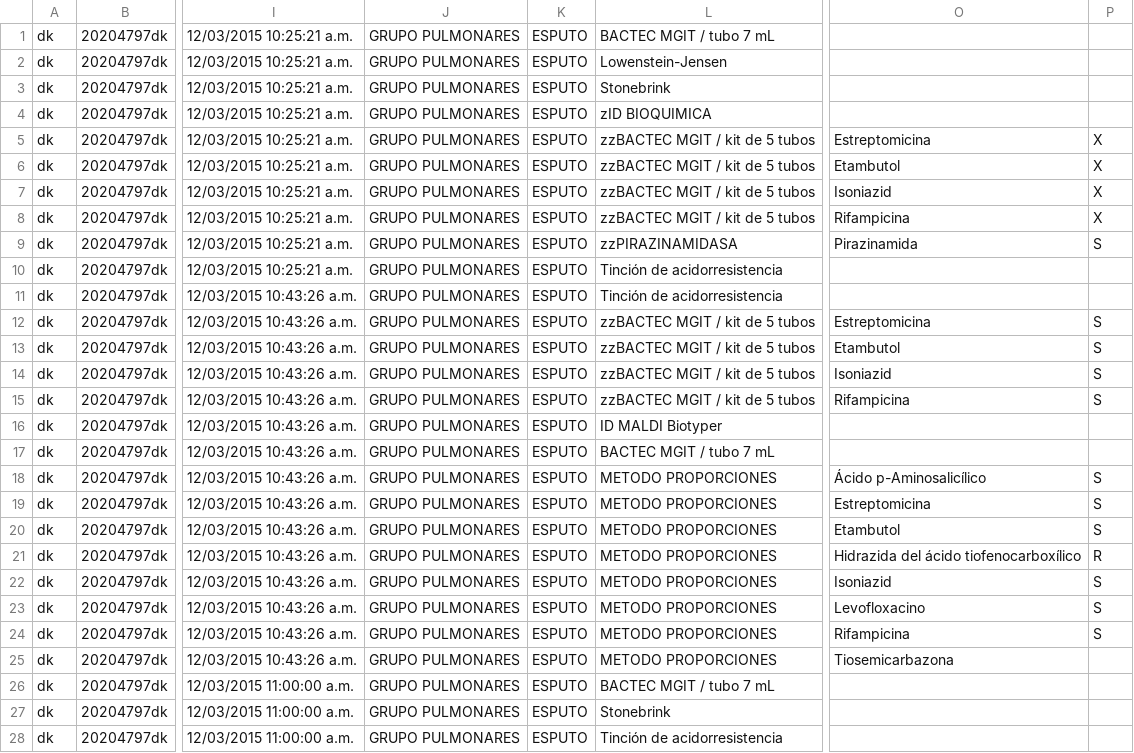
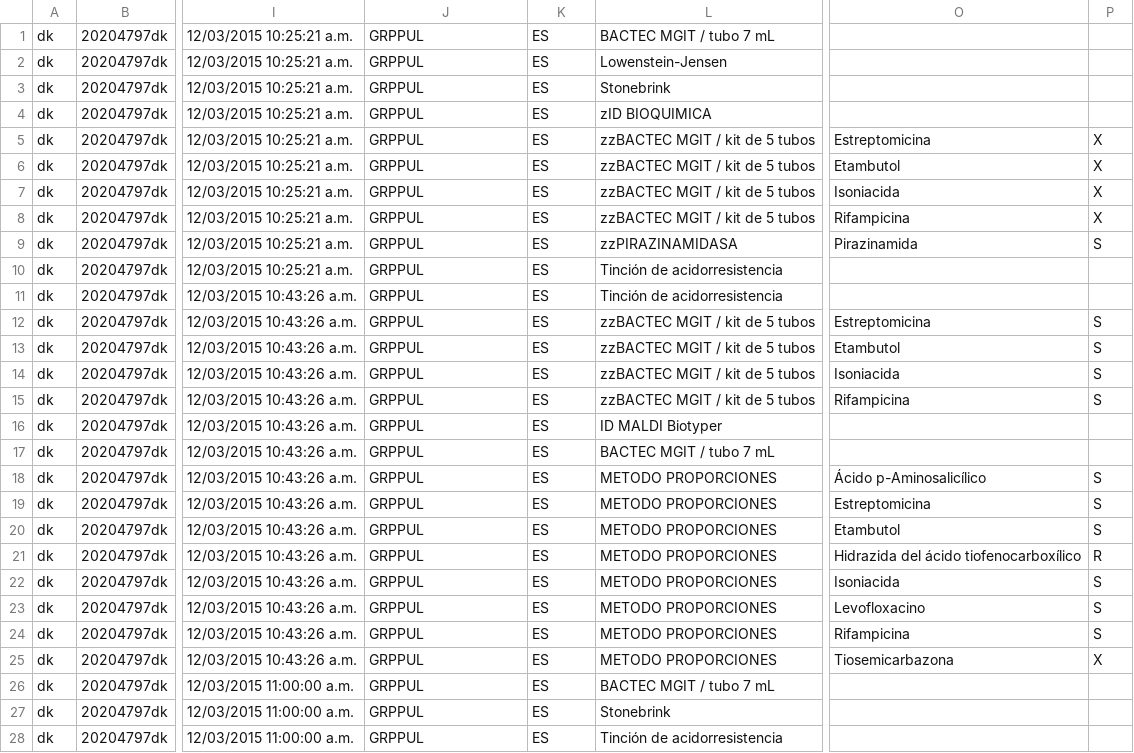
Before and after one commit to instedd/cdx, a CSV file: spec/support/epicenter_headless_sample.csv, drawn as a sheet; only a part is shown, gaps mark what is left out; the diff covers the shown part only; the diff names each change by its address in the sheet, - before the commit and + after, or states it on an @@ line.

```diff
--- a/spec/support/epicenter_headless_sample.csv
+++ b/spec/support/epicenter_headless_sample.csv
-J1:J28: GRUPO PULMONARES
+J1:J28: GRPPUL
-K1:K28: ESPUTO
+K1:K28: ES
-O7: Isoniazid
+O7: Isoniacida
-O14: Isoniazid
+O14: Isoniacida
-O22: Isoniazid
+O22: Isoniacida
-P25: (empty)
+P25: X
```
Also changed, not shown: 2 edited cells elsewhere in this file, 5 other files.
